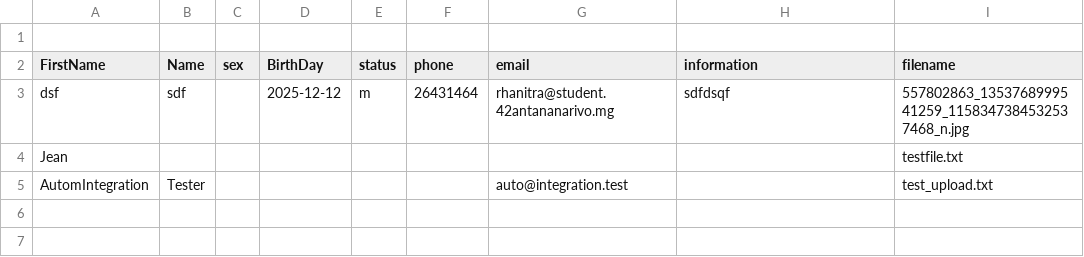
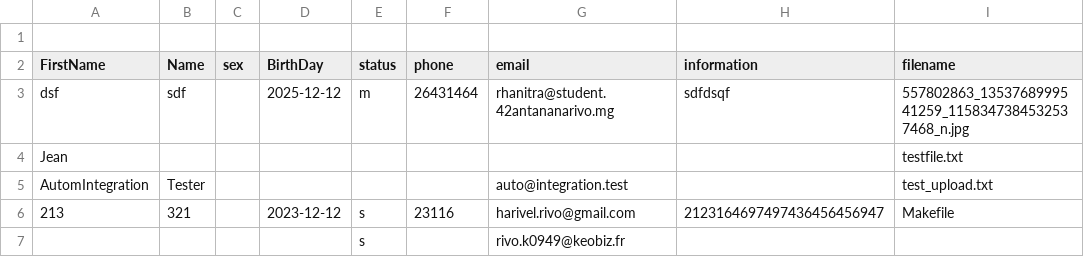
Before and after one commit to Rivoconcept/servweb, a CSV file: webserv/servers/server_1/contacts.csv, drawn as a sheet.

```diff
--- a/webserv/servers/server_1/contacts.csv
+++ b/webserv/servers/server_1/contacts.csv
@@ -5 +5,3 @@ Jean;;;;;;;;testfile.txt
 AutomIntegration;Tester;;;;;auto@integration.test;;test_upload.txt
+213;321;;2023-12-12;s;23116;harivel.rivo@gmail.com;2123164697497436456456947;Makefile
+;;;;s;;rivo.k0949@keobiz.fr;;
```
Also changed, not shown: 23 other files.
